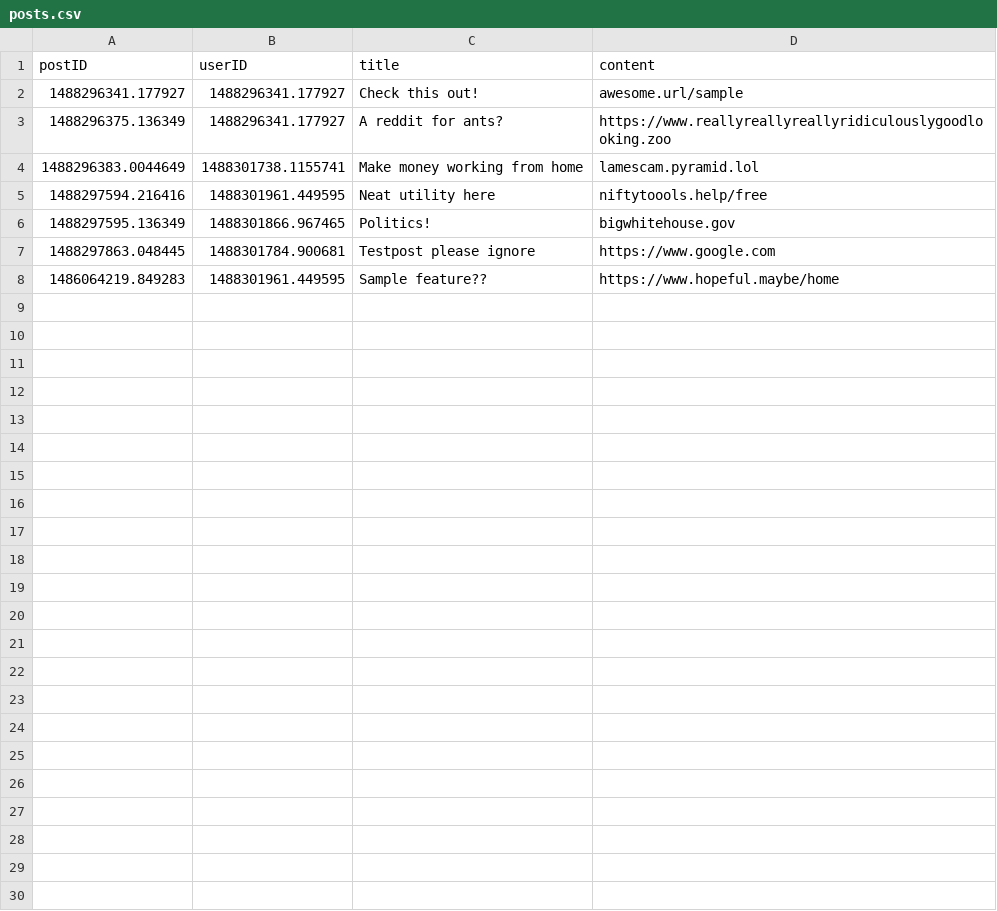
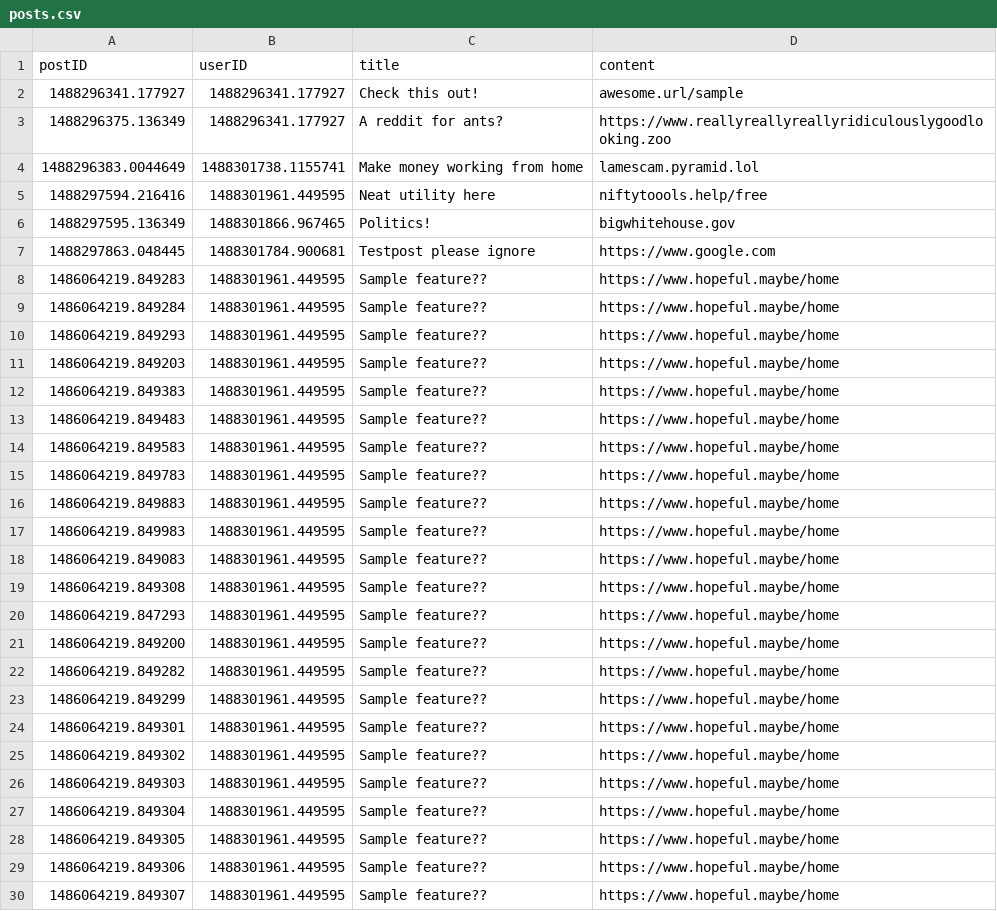
Before and after one commit to omahacodeschool/upvoter, a CSV file: data/posts.csv, drawn as a sheet; the diff names each change by its address in the sheet, - before the commit and + after, or states it on an @@ line.

```diff
--- a/data/posts.csv
+++ b/data/posts.csv
+row 9: 1486064219.849284 | 1488301961.449595 | Sample feature?? | https://www.hopeful.maybe/home
+row 10: 1486064219.849293 | 1488301961.449595 | Sample feature?? | https://www.hopeful.maybe/home
+row 11: 1486064219.849203 | 1488301961.449595 | Sample feature?? | https://www.hopeful.maybe/home
+row 12: 1486064219.849383 | 1488301961.449595 | Sample feature?? | https://www.hopeful.maybe/home
+row 13: 1486064219.849483 | 1488301961.449595 | Sample feature?? | https://www.hopeful.maybe/home
+row 14: 1486064219.849583 | 1488301961.449595 | Sample feature?? | https://www.hopeful.maybe/home
+row 15: 1486064219.849783 | 1488301961.449595 | Sample feature?? | https://www.hopeful.maybe/home
+row 16: 1486064219.849883 | 1488301961.449595 | Sample feature?? | https://www.hopeful.maybe/home
+row 17: 1486064219.849983 | 1488301961.449595 | Sample feature?? | https://www.hopeful.maybe/home
+row 18: 1486064219.849083 | 1488301961.449595 | Sample feature?? | https://www.hopeful.maybe/home
+row 19: 1486064219.849308 | 1488301961.449595 | Sample feature?? | https://www.hopeful.maybe/home
+row 20: 1486064219.847293 | 1488301961.449595 | Sample feature?? | https://www.hopeful.maybe/home
+row 21: 1486064219.849200 | 1488301961.449595 | Sample feature?? | https://www.hopeful.maybe/home
+row 22: 1486064219.849282 | 1488301961.449595 | Sample feature?? | https://www.hopeful.maybe/home
+row 23: 1486064219.849299 | 1488301961.449595 | Sample feature?? | https://www.hopeful.maybe/home
+row 24: 1486064219.849301 | 1488301961.449595 | Sample feature?? | https://www.hopeful.maybe/home
+row 25: 1486064219.849302 | 1488301961.449595 | Sample feature?? | https://www.hopeful.maybe/home
+row 26: 1486064219.849303 | 1488301961.449595 | Sample feature?? | https://www.hopeful.maybe/home
+row 27: 1486064219.849304 | 1488301961.449595 | Sample feature?? | https://www.hopeful.maybe/home
+row 28: 1486064219.849305 | 1488301961.449595 | Sample feature?? | https://www.hopeful.maybe/home
+row 29: 1486064219.849306 | 1488301961.449595 | Sample feature?? | https://www.hopeful.maybe/home
+row 30: 1486064219.849307 | 1488301961.449595 | Sample feature?? | https://www.hopeful.maybe/home
```
Also changed, not shown: 2 other files.
